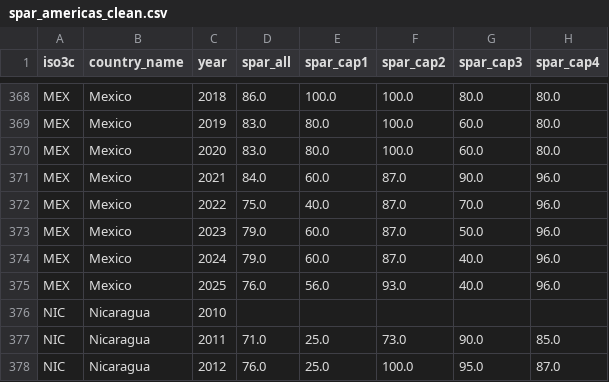
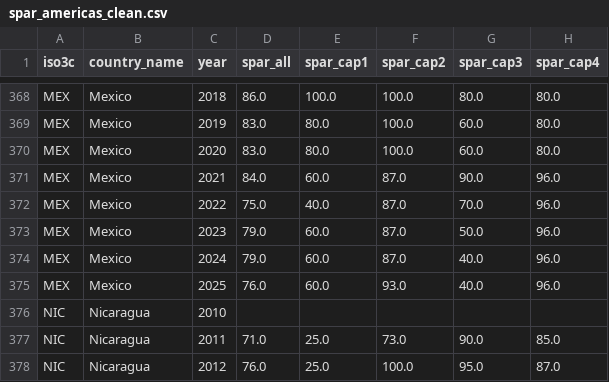
Before and after one commit to Adelasantos12/normtrace-ihr-mexico-pilot, a CSV file: 02_data/raw/spar_americas_clean.csv, drawn as a sheet; only a part is shown, gaps mark what is left out; the diff names each change by its address in the sheet, - before the commit and + after, or states it on an @@ line.

```diff
--- a/02_data/raw/spar_americas_clean.csv
+++ b/02_data/raw/spar_americas_clean.csv
-E375 (spar_cap1): 56.0
+E375 (spar_cap1): 60.0
```
Also changed, not shown: 6 other files.
